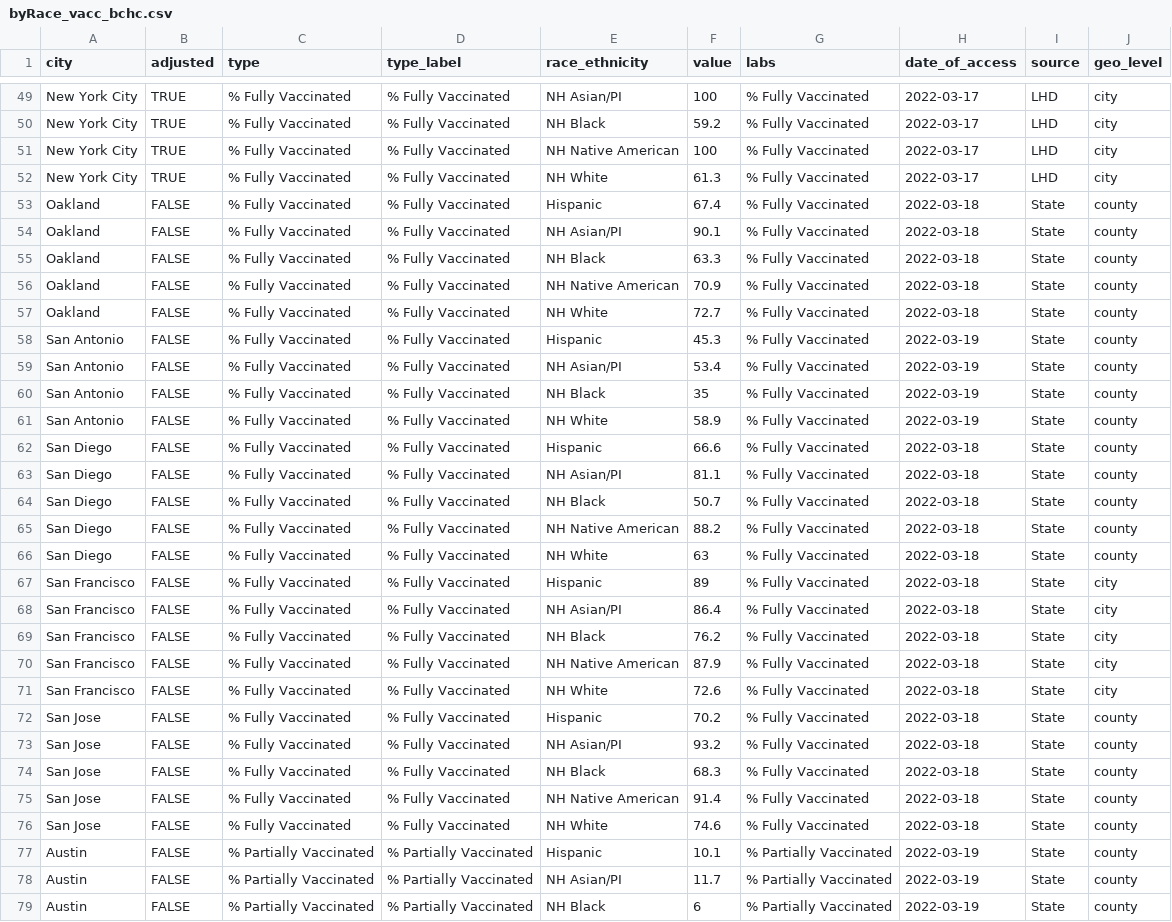
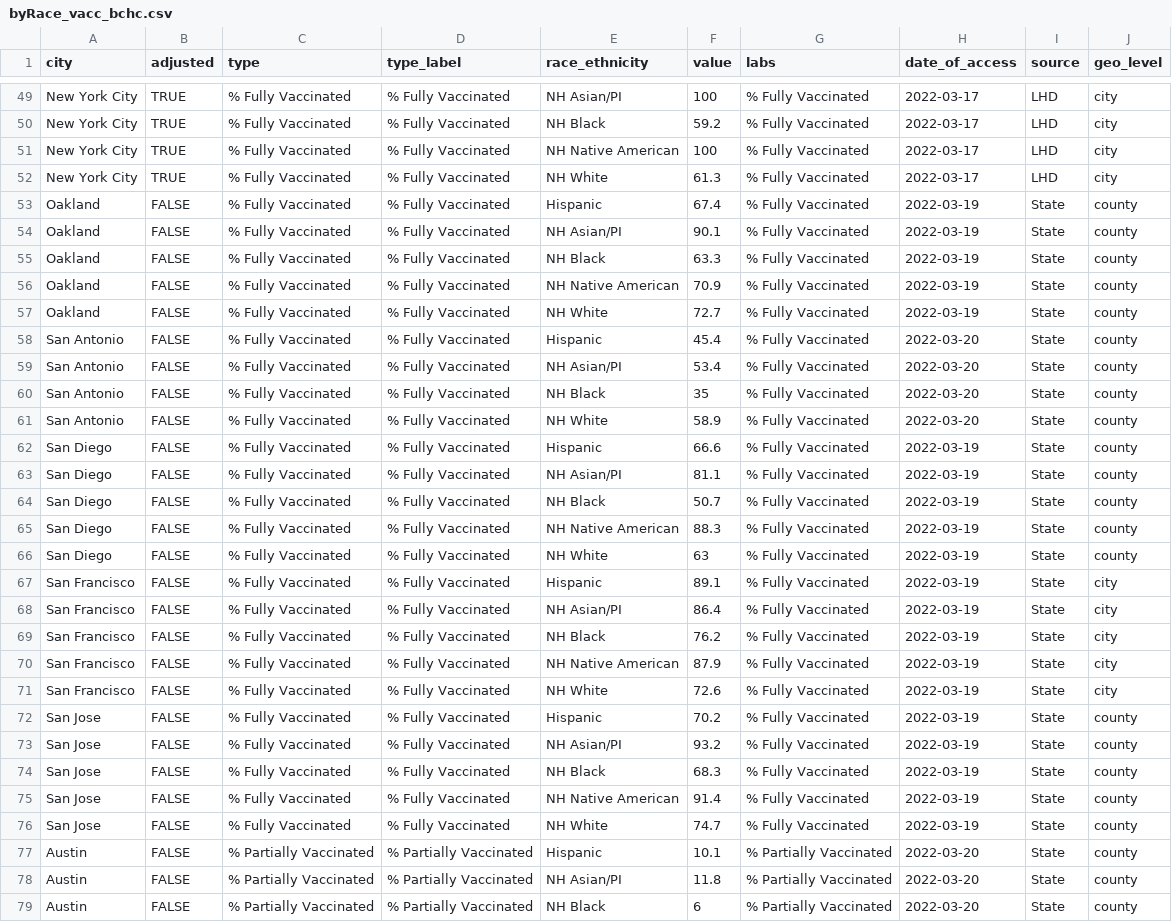
Before and after one commit to Drexel-UHC/covid_inequities_project, a CSV file: Vaccination/totals/byRace_vacc_bchc.csv, drawn as a sheet; only a part is shown, gaps mark what is left out; the diff covers the shown part only; the diff names each change by its address in the sheet, - before the commit and + after, or states it on an @@ line.

```diff
--- a/Vaccination/totals/byRace_vacc_bchc.csv
+++ b/Vaccination/totals/byRace_vacc_bchc.csv
-H53:H57 (date_of_access): 2022-03-18
+H53:H57 (date_of_access): 2022-03-19
-F58 (value): 45.3
+F58 (value): 45.4
-H58:H61 (date_of_access): 2022-03-19
+H58:H61 (date_of_access): 2022-03-20
-H62:H76 (date_of_access): 2022-03-18
+H62:H76 (date_of_access): 2022-03-19
-F65 (value): 88.2
+F65 (value): 88.3
-F67 (value): 89
+F67 (value): 89.1
-F76 (value): 74.6
+F76 (value): 74.7
-H77:H79 (date_of_access): 2022-03-19
+H77:H79 (date_of_access): 2022-03-20
-F78 (value): 11.7
+F78 (value): 11.8
```
Also changed, not shown: 159 edited cells elsewhere in this file, Outcomes/inequities/inequities_city_level_data.csv, Outcomes/inequities/inequities_zcta_level.csv, 9 other files.
